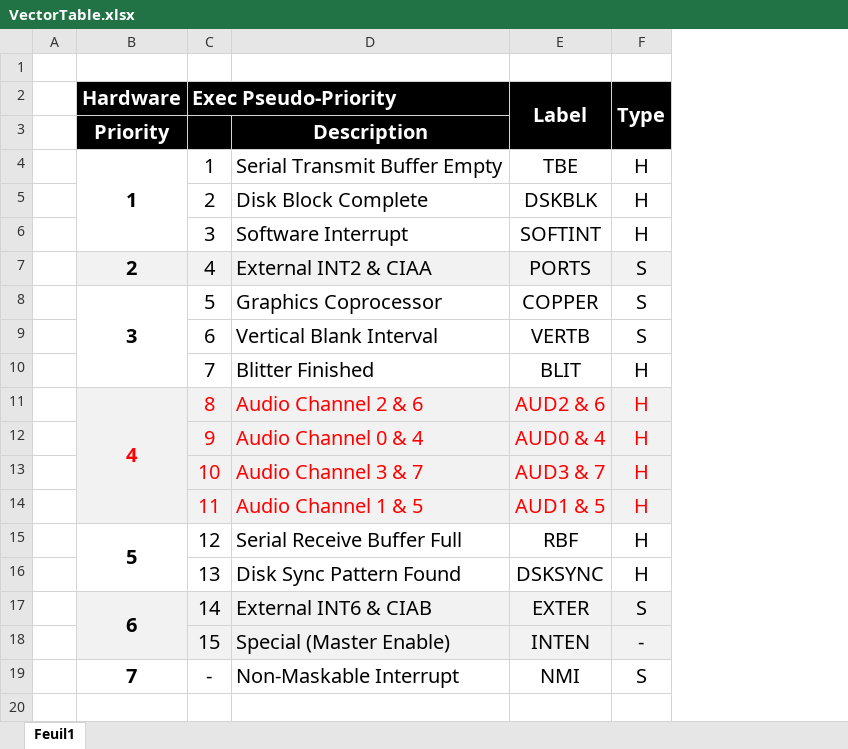
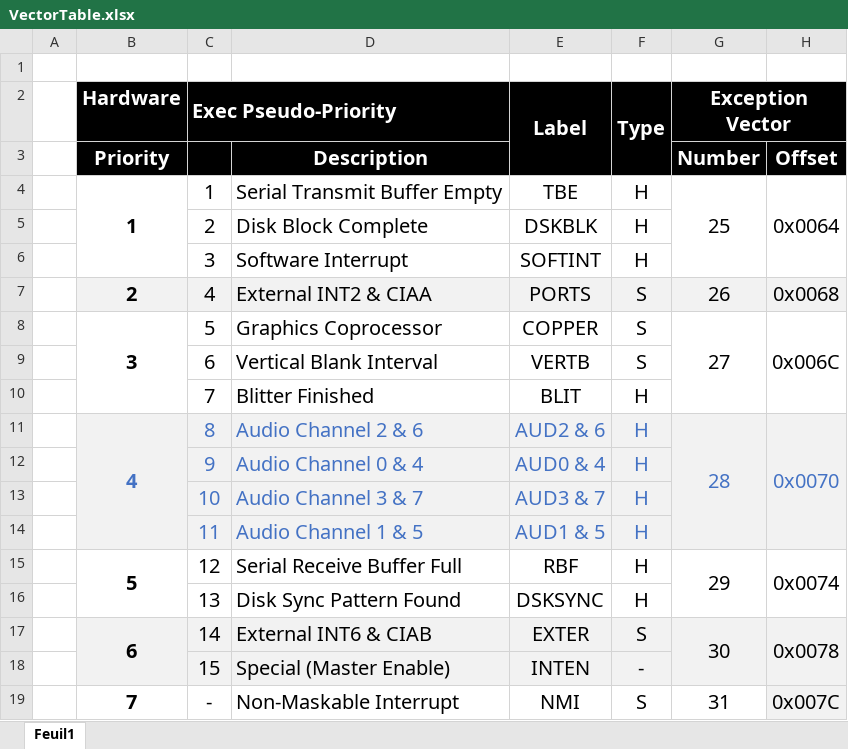
Before and after one commit to flype44/Vampire, an Excel workbook: AUDIO/VectorTable.xlsx, sheet Feuil1, drawn as a sheet; values as stored, in another font and other column widths than the file's, no borders; the diff names each change by its address in the sheet, - before the commit and + after, or states it on an @@ line.

Commit message:
Update VectorTable

```diff
--- a/AUDIO/VectorTable.xlsx (sheet Feuil1)
+++ b/AUDIO/VectorTable.xlsx (sheet Feuil1)
+column G (Exception Vector), rows 3-19: Number | 25 |  |  | 26 | 27 |  |  | 28 |  |  |  | 29 |  | 30 |  | 31
+column H, rows 3-19: Offset | 0x0064 |  |  | 0x0068 | 0x006C |  |  | 0x0070 |  |  |  | 0x0074 |  | 0x0078 |  | 0x007C
-B11:F11 text colour: #FF0000
+B11:F11 text colour: #4472C4
-C12:F14 text colour: #FF0000
+C12:F14 text colour: #4472C4
```
Also changed, not shown: 1 other file.
